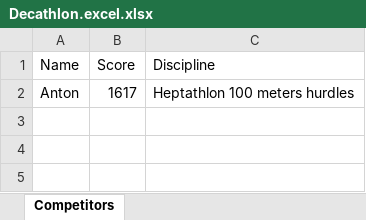
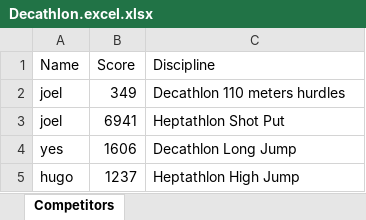
Before and after one commit to grupp2apa/Decathlon-main, an Excel workbook: Resultat/Decathlon.excel.xlsx, sheet Competitors, drawn as a sheet; values as stored, in another font and other column widths than the file's, no borders; removed rows and columns are numbered as before the commit, all else as after; the diff names each change by its address in the sheet, - before the commit and + after, or states it on an @@ line.

Commit message:
Nu får man välja mellan decathlon och heptathlon i början. //Joel

```diff
--- a/Resultat/Decathlon.excel.xlsx (sheet Competitors)
+++ b/Resultat/Decathlon.excel.xlsx (sheet Competitors)
-row 2: Anton | 1617 | Heptathlon 100 meters hurdles
+row 2: joel | 349 | Decathlon 110 meters hurdles
+row 3: joel | 6941 | Heptathlon Shot Put
+row 4: yes | 1606 | Decathlon Long Jump
+row 5: hugo | 1237 | Heptathlon High Jump
```
Also changed, not shown: 2 other files.
